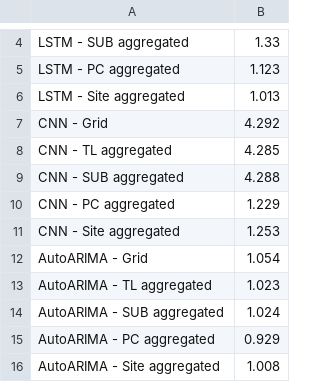
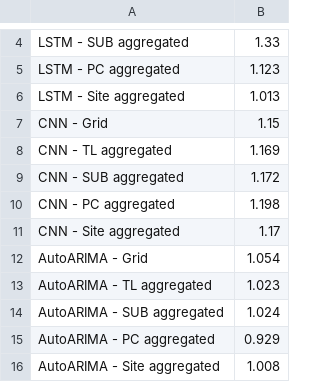
Before and after one commit to ManeeshaPerera/HTCNN-Forecasting, a CSV file: notebooks/final_results.csv, drawn as a sheet; only a part is shown, gaps mark what is left out.

```diff
--- a/notebooks/final_results.csv
+++ b/notebooks/final_results.csv
@@ -6,7 +6,7 @@ LSTM - PC aggregated,1.123
 LSTM - Site aggregated,1.013
-CNN - Grid,4.292
-CNN - TL aggregated,4.285
-CNN - SUB aggregated,4.288
-CNN - PC aggregated,1.229
-CNN - Site aggregated,1.253
+CNN - Grid,1.15
+CNN - TL aggregated,1.169
+CNN - SUB aggregated,1.172
+CNN - PC aggregated,1.198
+CNN - Site aggregated,1.17
 AutoARIMA - Grid,1.054
```
Also changed, not shown: 9 other files.
